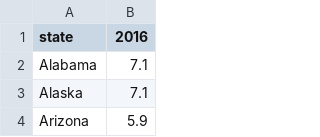
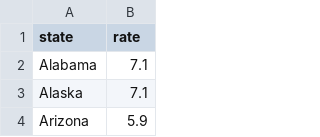
Before and after one commit to avangemert/2016-marriage-rates, a CSV file: assets/data/data.csv, drawn as a sheet; only a part is shown.

Commit message:
updated column name

```diff
--- a/assets/data/data.csv
+++ b/assets/data/data.csv
@@ -1,2 +1,2 @@
-state,2016
+state,rate
 Alabama,7.1
```
